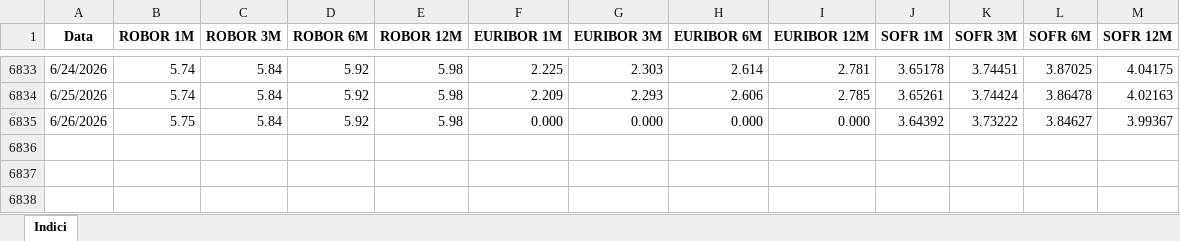
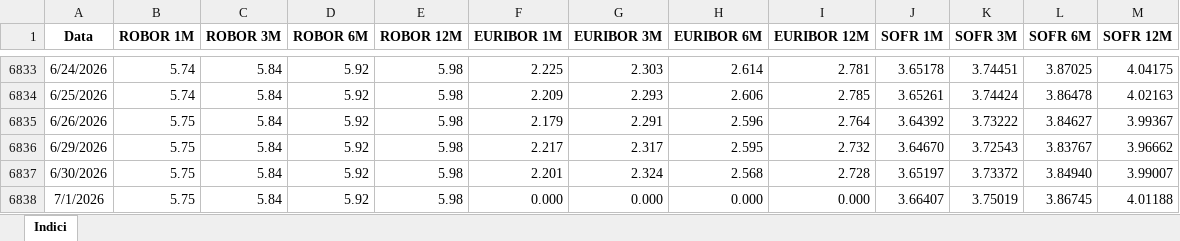
Before and after one commit to davidionutf/indici-ref, an Excel workbook: IndiciRef_RON_EUR_USD.xlsx, sheet Indici, drawn as a sheet; only a part is shown, gaps mark what is left out; values as stored, in another font and other column widths than the file's, no borders; the diff names each change by its address in the sheet, - before the commit and + after, or states it on an @@ line.

Commit message:
Actualizare automata din Excel

```diff
--- a/IndiciRef_RON_EUR_USD.xlsx (sheet Indici)
+++ b/IndiciRef_RON_EUR_USD.xlsx (sheet Indici)
-F6835 (EURIBOR 1M): 0.000
+F6835 (EURIBOR 1M): 2.179
-G6835 (EURIBOR 3M): 0.000
+G6835 (EURIBOR 3M): 2.291
-H6835 (EURIBOR 6M): 0.000
+H6835 (EURIBOR 6M): 2.596
-I6835 (EURIBOR 12M): 0.000
+I6835 (EURIBOR 12M): 2.764
+row 6836: 6/29/2026 | 5.75 | 5.84 | 5.92 | 5.98 | 2.217 | 2.317 | 2.595 | 2.732 | 3.64670 | 3.72543 | 3.83767 | 3.96662
+row 6837: 6/30/2026 | 5.75 | 5.84 | 5.92 | 5.98 | 2.201 | 2.324 | 2.568 | 2.728 | 3.65197 | 3.73372 | 3.84940 | 3.99007
+row 6838: 7/1/2026 | 5.75 | 5.84 | 5.92 | 5.98 | 0.000 | 0.000 | 0.000 | 0.000 | 3.66407 | 3.75019 | 3.86745 | 4.01188
```
